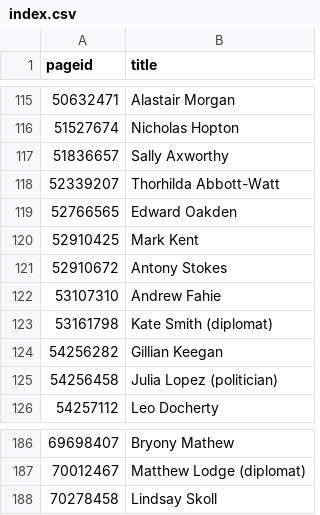
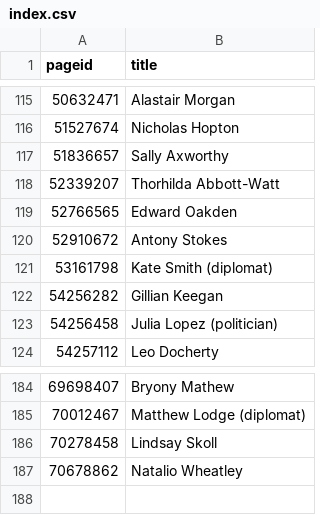
Before and after one commit to every-politician-scrapers/united-kingdom-cabinet, a CSV file: enwiki/index.csv, drawn as a sheet; only a part is shown, gaps mark what is left out.

```diff
--- a/enwiki/index.csv
+++ b/enwiki/index.csv
@@ -119,5 +119,3 @@ pageid,title
 52766565,Edward Oakden
-52910425,Mark Kent
 52910672,Antony Stokes
-53107310,Andrew Fahie
 53161798,Kate Smith (diplomat)
@@ -188 +186,2 @@ pageid,title
 70278458,Lindsay Skoll
+70678862,Natalio Wheatley
```
Also changed, not shown: 3 other files.
